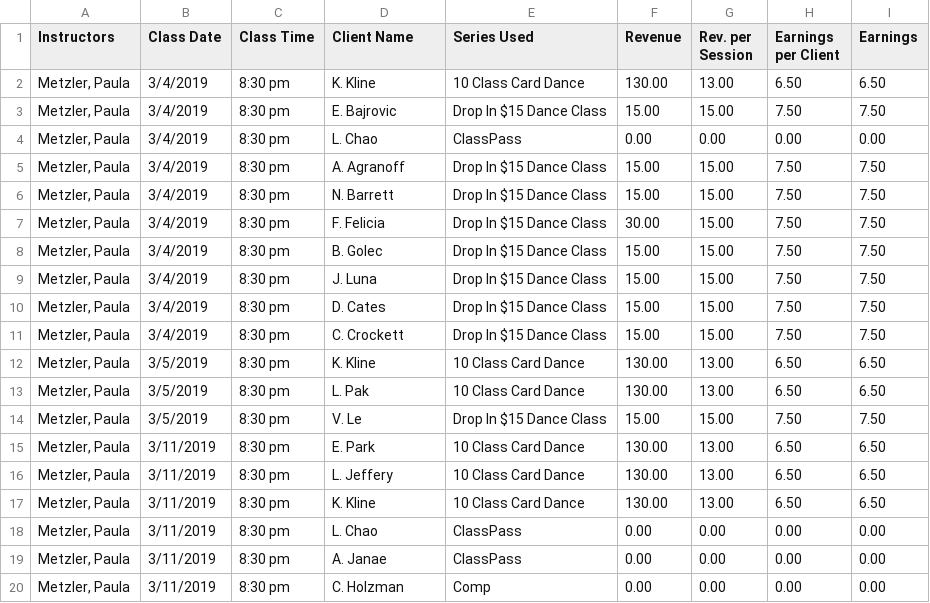
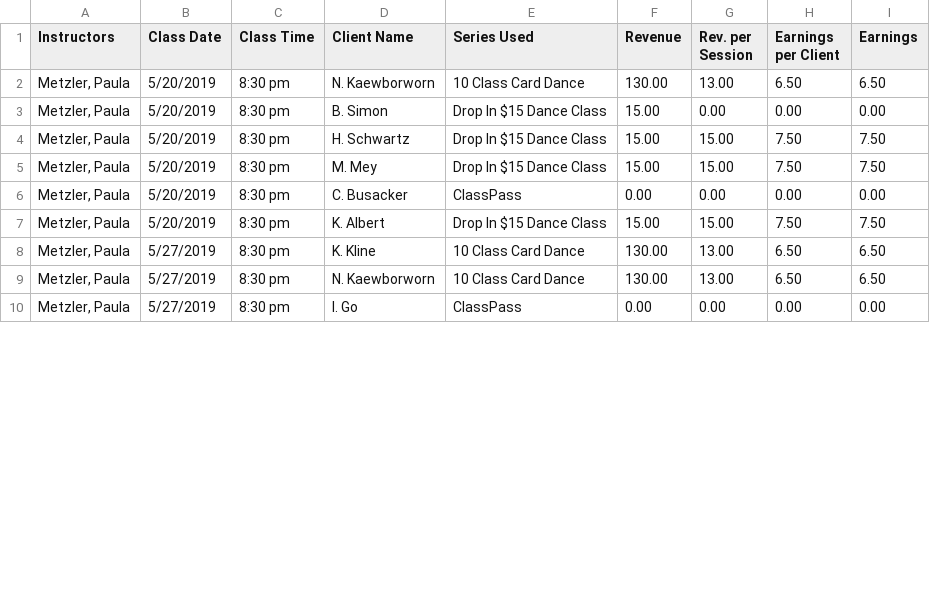
Before and after one commit to powellm4/mindbody-payroll, a CSV file: backend/dataProcessing/dat/01-Class-012-Metzler-Paula.csv, drawn as a sheet; only a part is shown; the diff covers the shown part only.

```diff
--- a/backend/dataProcessing/dat/01-Class-012-Metzler-Paula.csv
+++ b/backend/dataProcessing/dat/01-Class-012-Metzler-Paula.csv
@@ -1,20 +1,10 @@
 "Instructors","Class Date", "Class Time", "Client Name", "Series Used", "Revenue", "Rev. per Session", "Earnings per Client", "Earnings"
-"Metzler, Paula","3/4/2019", "8:30 pm", "K. Kline", "10 Class Card Dance", "130.00", "13.00", "6.50", "6.50"
-"Metzler, Paula","3/4/2019", "8:30 pm", "E. Bajrovic", "Drop In $15 Dance Class", "15.00", "15.00", "7.50", "7.50"
-"Metzler, Paula","3/4/2019", "8:30 pm", "L. Chao", "ClassPass", "0.00", "0.00", "0.00", "0.00"
-"Metzler, Paula","3/4/2019", "8:30 pm", "A. Agranoff", "Drop In $15 Dance Class", "15.00", "15.00", "7.50", "7.50"
-"Metzler, Paula","3/4/2019", "8:30 pm", "N. Barrett", "Drop In $15 Dance Class", "15.00", "15.00", "7.50", "7.50"
-"Metzler, Paula","3/4/2019", "8:30 pm", "F. Felicia", "Drop In $15 Dance Class", "30.00", "15.00", "7.50", "7.50"
-"Metzler, Paula","3/4/2019", "8:30 pm", "B. Golec", "Drop In $15 Dance Class", "15.00", "15.00", "7.50", "7.50"
-"Metzler, Paula","3/4/2019", "8:30 pm", "J. Luna", "Drop In $15 Dance Class", "15.00", "15.00", "7.50", "7.50"
-"Metzler, Paula","3/4/2019", "8:30 pm", "D. Cates", "Drop In $15 Dance Class", "15.00", "15.00", "7.50", "7.50"
-"Metzler, Paula","3/4/2019", "8:30 pm", "C. Crockett", "Drop In $15 Dance Class", "15.00", "15.00", "7.50", "7.50"
-"Metzler, Paula","3/5/2019", "8:30 pm", "K. Kline", "10 Class Card Dance", "130.00", "13.00", "6.50", "6.50"
-"Metzler, Paula","3/5/2019", "8:30 pm", "L. Pak", "10 Class Card Dance", "130.00", "13.00", "6.50", "6.50"
-"Metzler, Paula","3/5/2019", "8:30 pm", "V. Le", "Drop In $15 Dance Class", "15.00", "15.00", "7.50", "7.50"
-"Metzler, Paula","3/11/2019", "8:30 pm", "E. Park", "10 Class Card Dance", "130.00", "13.00", "6.50", "6.50"
-"Metzler, Paula","3/11/2019", "8:30 pm", "L. Jeffery", "10 Class Card Dance", "130.00", "13.00", "6.50", "6.50"
-"Metzler, Paula","3/11/2019", "8:30 pm", "K. Kline", "10 Class Card Dance", "130.00", "13.00", "6.50", "6.50"
-"Metzler, Paula","3/11/2019", "8:30 pm", "L. Chao", "ClassPass", "0.00", "0.00", "0.00", "0.00"
-"Metzler, Paula","3/11/2019", "8:30 pm", "A. Janae", "ClassPass", "0.00", "0.00", "0.00", "0.00"
-"Metzler, Paula","3/11/2019", "8:30 pm", "C. Holzman", "Comp", "0.00", "0.00", "0.00", "0.00"
+"Metzler, Paula","5/20/2019", "8:30 pm", "N. Kaewborworn", "10 Class Card Dance", "130.00", "13.00", "6.50", "6.50"
+"Metzler, Paula","5/20/2019", "8:30 pm", "B. Simon", "Drop In $15 Dance Class", "15.00", "0.00", "0.00", "0.00"
+"Metzler, Paula","5/20/2019", "8:30 pm", "H. Schwartz", "Drop In $15 Dance Class", "15.00", "15.00", "7.50", "7.50"
+"Metzler, Paula","5/20/2019", "8:30 pm", "M. Mey", "Drop In $15 Dance Class", "15.00", "15.00", "7.50", "7.50"
+"Metzler, Paula","5/20/2019", "8:30 pm", "C. Busacker", "ClassPass", "0.00", "0.00", "0.00", "0.00"
+"Metzler, Paula","5/20/2019", "8:30 pm", "K. Albert", "Drop In $15 Dance Class", "15.00", "15.00", "7.50", "7.50"
+"Metzler, Paula","5/27/2019", "8:30 pm", "K. Kline", "10 Class Card Dance", "130.00", "13.00", "6.50", "6.50"
+"Metzler, Paula","5/27/2019", "8:30 pm", "N. Kaewborworn", "10 Class Card Dance", "130.00", "13.00", "6.50", "6.50"
+"Metzler, Paula","5/27/2019", "8:30 pm", "I. Go", "ClassPass", "0.00", "0.00", "0.00", "0.00"
```
Also changed, not shown: 2 added rows, 6 removed rows and 10 edited cells elsewhere in this file, backend/dataProcessing/dat/01-Class-003-Furrer-Ivy.csv, backend/dataProcessing/dat/01-Class-004-Giron-Daniel.csv, 42 other files.
